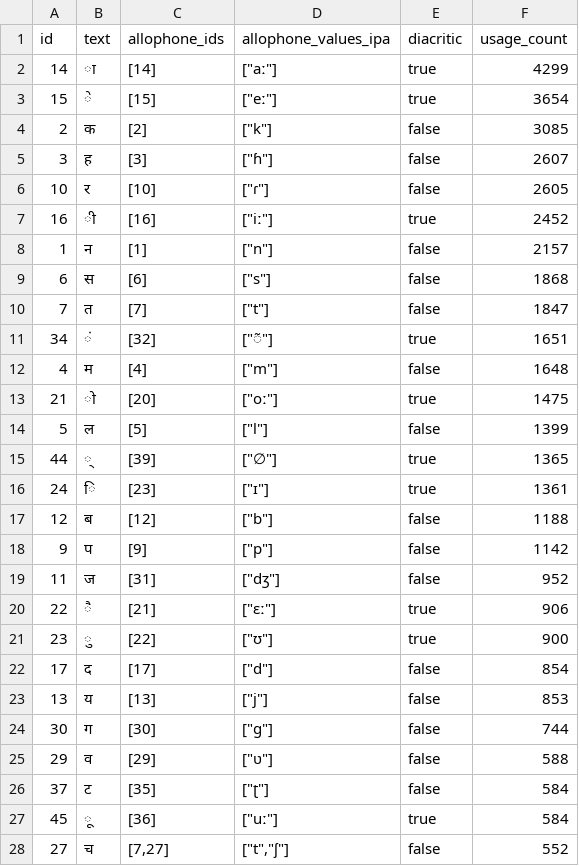
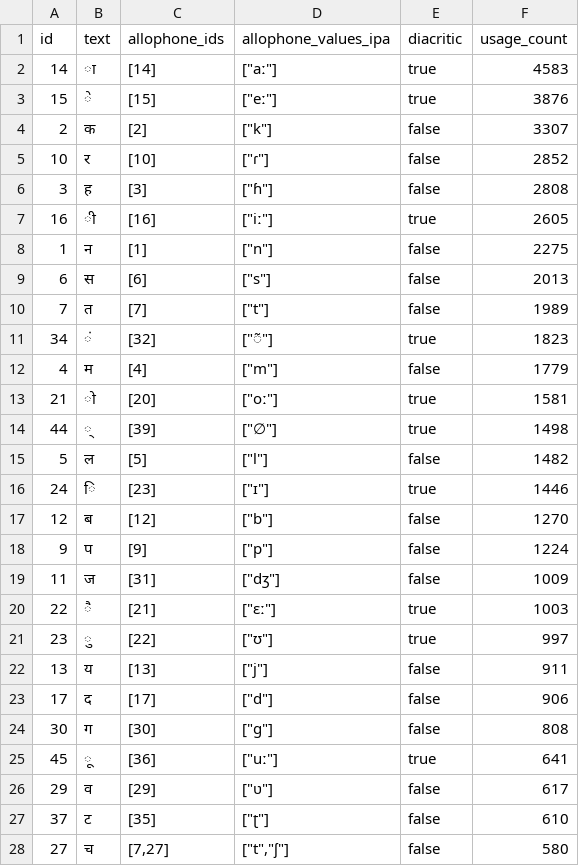
Before and after one commit to elimu-ai/webapp, a CSV file: src/main/resources/db/content_TEST/hin/letters.csv, drawn as a sheet; only a part is shown; the diff covers the shown part only.

```diff
--- a/src/main/resources/db/content_TEST/hin/letters.csv
+++ b/src/main/resources/db/content_TEST/hin/letters.csv
@@ -1,28 +1,28 @@
 id,text,allophone_ids,allophone_values_ipa,diacritic,usage_count
-14,ा,[14],"[""aː""]",true,4299
-15,े,[15],"[""eː""]",true,3654
-2,क,[2],"[""k""]",false,3085
-3,ह,[3],"[""ɦ""]",false,2607
-10,र,[10],"[""ɾ""]",false,2605
-16,ी,[16],"[""iː""]",true,2452
-1,न,[1],"[""n""]",false,2157
-6,स,[6],"[""s""]",false,1868
-7,त,[7],"[""t""]",false,1847
-34,ं,[32],"[""◌̃""]",true,1651
-4,म,[4],"[""m""]",false,1648
-21,ो,[20],"[""oː""]",true,1475
-5,ल,[5],"[""l""]",false,1399
-44,्,[39],"[""∅""]",true,1365
-24,ि,[23],"[""ɪ""]",true,1361
-12,ब,[12],"[""b""]",false,1188
-9,प,[9],"[""p""]",false,1142
-11,ज,[31],"[""dʒ""]",false,952
-22,ै,[21],"[""ɛː""]",true,906
-23,ु,[22],"[""ʊ""]",true,900
-17,द,[17],"[""d""]",false,854
-13,य,[13],"[""j""]",false,853
-30,ग,[30],"[""g""]",false,744
-29,व,[29],"[""ʋ""]",false,588
-37,ट,[35],"[""ʈ""]",false,584
-45,ू,[36],"[""uː""]",true,584
-27,च,"[7,27]","[""t"",""ʃ""]",false,552
+14,ा,[14],"[""aː""]",true,4583
+15,े,[15],"[""eː""]",true,3876
+2,क,[2],"[""k""]",false,3307
+10,र,[10],"[""ɾ""]",false,2852
+3,ह,[3],"[""ɦ""]",false,2808
+16,ी,[16],"[""iː""]",true,2605
+1,न,[1],"[""n""]",false,2275
+6,स,[6],"[""s""]",false,2013
+7,त,[7],"[""t""]",false,1989
+34,ं,[32],"[""◌̃""]",true,1823
+4,म,[4],"[""m""]",false,1779
+21,ो,[20],"[""oː""]",true,1581
+44,्,[39],"[""∅""]",true,1498
+5,ल,[5],"[""l""]",false,1482
+24,ि,[23],"[""ɪ""]",true,1446
+12,ब,[12],"[""b""]",false,1270
+9,प,[9],"[""p""]",false,1224
+11,ज,[31],"[""dʒ""]",false,1009
+22,ै,[21],"[""ɛː""]",true,1003
+23,ु,[22],"[""ʊ""]",true,997
+13,य,[13],"[""j""]",false,911
+17,द,[17],"[""d""]",false,906
+30,ग,[30],"[""g""]",false,808
+45,ू,[36],"[""uː""]",true,641
+29,व,[29],"[""ʋ""]",false,617
+37,ट,[35],"[""ʈ""]",false,610
+27,च,"[7,27]","[""t"",""ʃ""]",false,580
```
Also changed, not shown: 5 added rows, 5 removed rows and 22 edited cells elsewhere in this file, src/main/resources/db/content_TEST/hin/allophones.csv, src/main/resources/db/content_TEST/hin/emojis.csv, 4 other files.
